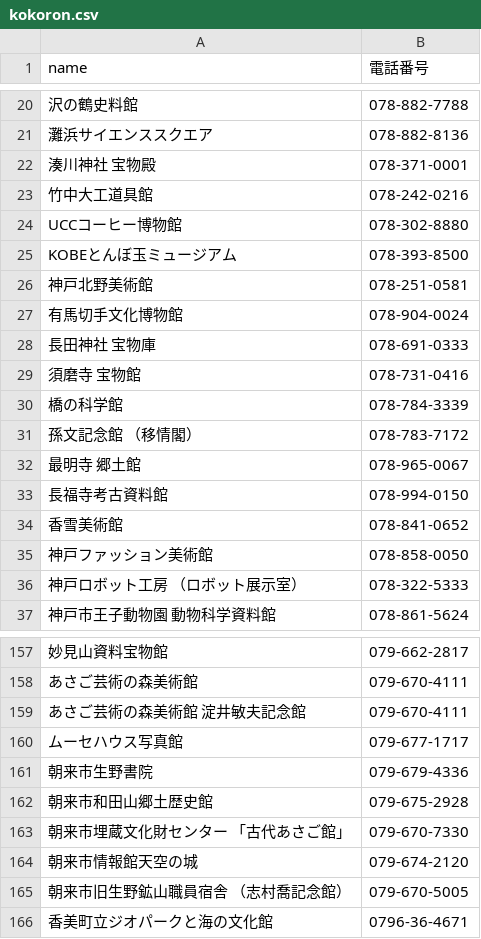
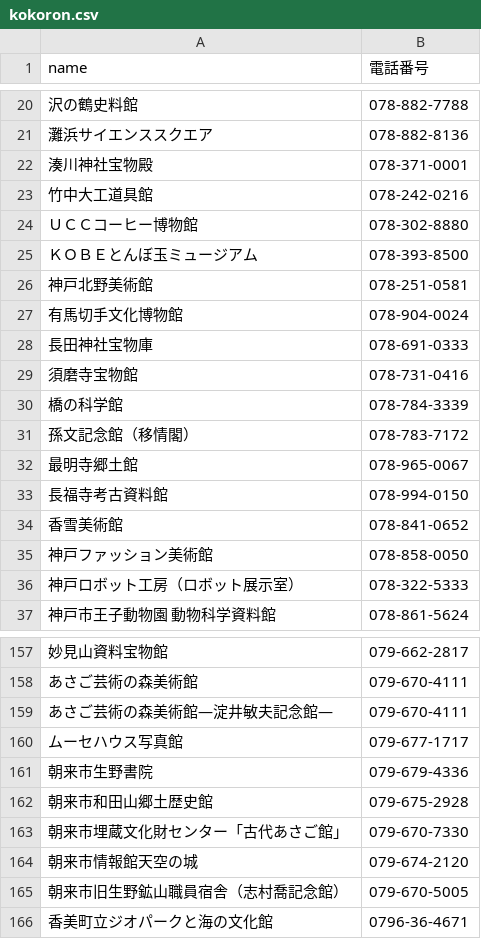
Before and after one commit to hkwi/our-data, a CSV file: kokoron.csv, drawn as a sheet; only a part is shown, gaps mark what is left out; the diff covers the shown part only.

```diff
--- a/kokoron.csv
+++ b/kokoron.csv
@@ -21,13 +21,13 @@ name,電話番号
 灘浜サイエンススクエア,078-882-8136
-湊川神社 宝物殿,078-371-0001
+湊川神社宝物殿,078-371-0001
 竹中大工道具館,078-242-0216
-UCCコーヒー博物館,078-302-8880
-KOBEとんぼ玉ミュージアム,078-393-8500
+ＵＣＣコーヒー博物館,078-302-8880
+ＫＯＢＥとんぼ玉ミュージアム,078-393-8500
 神戸北野美術館,078-251-0581
 有馬切手文化博物館,078-904-0024
-長田神社 宝物庫,078-691-0333
-須磨寺 宝物館,078-731-0416
+長田神社宝物庫,078-691-0333
+須磨寺宝物館,078-731-0416
 橋の科学館,078-784-3339
-孫文記念館 （移情閣）,078-783-7172
-最明寺 郷土館,078-965-0067
+孫文記念館（移情閣）,078-783-7172
+最明寺郷土館,078-965-0067
 長福寺考古資料館,078-994-0150
@@ -35,2 +35,2 @@ KOBEとんぼ玉ミュージアム,078-393-8500
 神戸ファッション美術館,078-858-0050
-神戸ロボット工房 （ロボット展示室）,078-322-5333
+神戸ロボット工房（ロボット展示室）,078-322-5333
@@ -158,3 +158,3 @@ KOBEとんぼ玉ミュージアム,078-393-8500
 あさご芸術の森美術館,079-670-4111
-あさご芸術の森美術館 淀井敏夫記念館,079-670-4111
+あさご芸術の森美術館―淀井敏夫記念館―,079-670-4111
 ムーセハウス写真館,079-677-1717
@@ -162,5 +162,5 @@ KOBEとんぼ玉ミュージアム,078-393-8500
 朝来市和田山郷土歴史館,079-675-2928
-朝来市埋蔵文化財センター 「古代あさご館」,079-670-7330
+朝来市埋蔵文化財センター「古代あさご館」,079-670-7330
 朝来市情報館天空の城,079-674-2120
-朝来市旧生野鉱山職員宿舎 （志村喬記念館）,079-670-5005
+朝来市旧生野鉱山職員宿舎（志村喬記念館）,079-670-5005
 香美町立ジオパークと海の文化館,0796-36-4671
```
Also changed, not shown: 17 edited cells elsewhere in this file.
